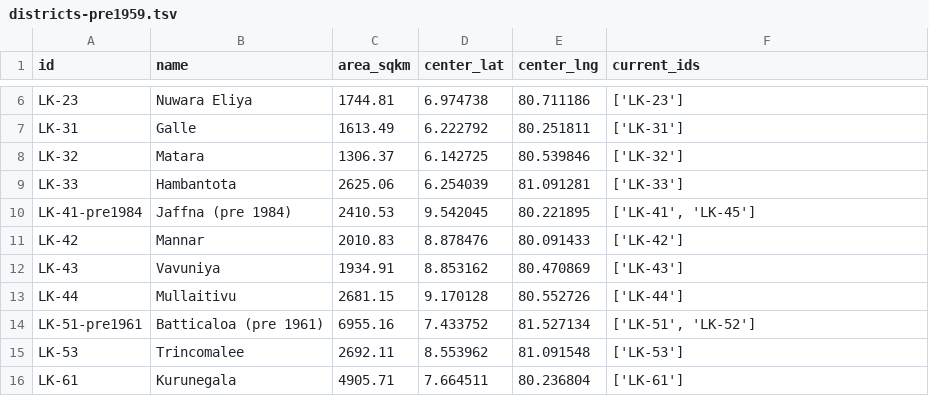
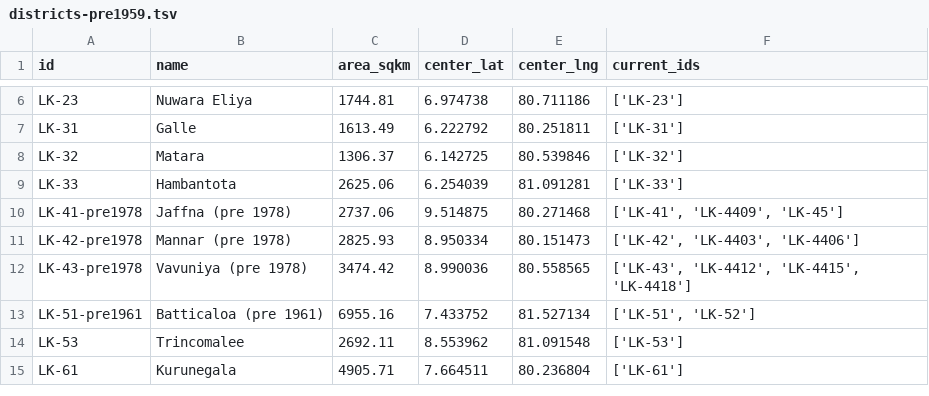
Before and after one commit to nuuuwan/lk_admin_regions, a TSV file: data/ents/history/districts-pre1959.tsv, drawn as a sheet; only a part is shown, gaps mark what is left out; removed rows and columns are numbered as before the commit, all else as after; the diff names each change by its address in the sheet, - before the commit and + after, or states it on an @@ line.

Commit message:
Update historical district data for Jaffna, Mannar, and Vavuniya with pre-1978 identifiers and area adjustments

```diff
--- a/data/ents/history/districts-pre1959.tsv
+++ b/data/ents/history/districts-pre1959.tsv
-row 10: LK-41-pre1984 | Jaffna (pre 1984) | 2410.53 | 9.542045 | 80.221895 | ['LK-41', 'LK-45']
-row 11: LK-42 | Mannar | 2010.83 | 8.878476 | 80.091433 | ['LK-42']
-row 12: LK-43 | Vavuniya | 1934.91 | 8.853162 | 80.470869 | ['LK-43']
-row 13: LK-44 | Mullaitivu | 2681.15 | 9.170128 | 80.552726 | ['LK-44']
+row 10: LK-41-pre1978 | Jaffna (pre 1978) | 2737.06 | 9.514875 | 80.271468 | ['LK-41', 'LK-4409', 'LK-45']
+row 11: LK-42-pre1978 | Mannar (pre 1978) | 2825.93 | 8.950334 | 80.151473 | ['LK-42', 'LK-4403', 'LK-4406']
+row 12: LK-43-pre1978 | Vavuniya (pre 1978) | 3474.42 | 8.990036 | 80.558565 | ['LK-43', 'LK-4412', 'LK-4415', 'LK-4418']
```
Also changed, not shown: data/ents/history/districts-pre1961.tsv, data/ents/history/districts-pre1978.tsv, 4 other files.
